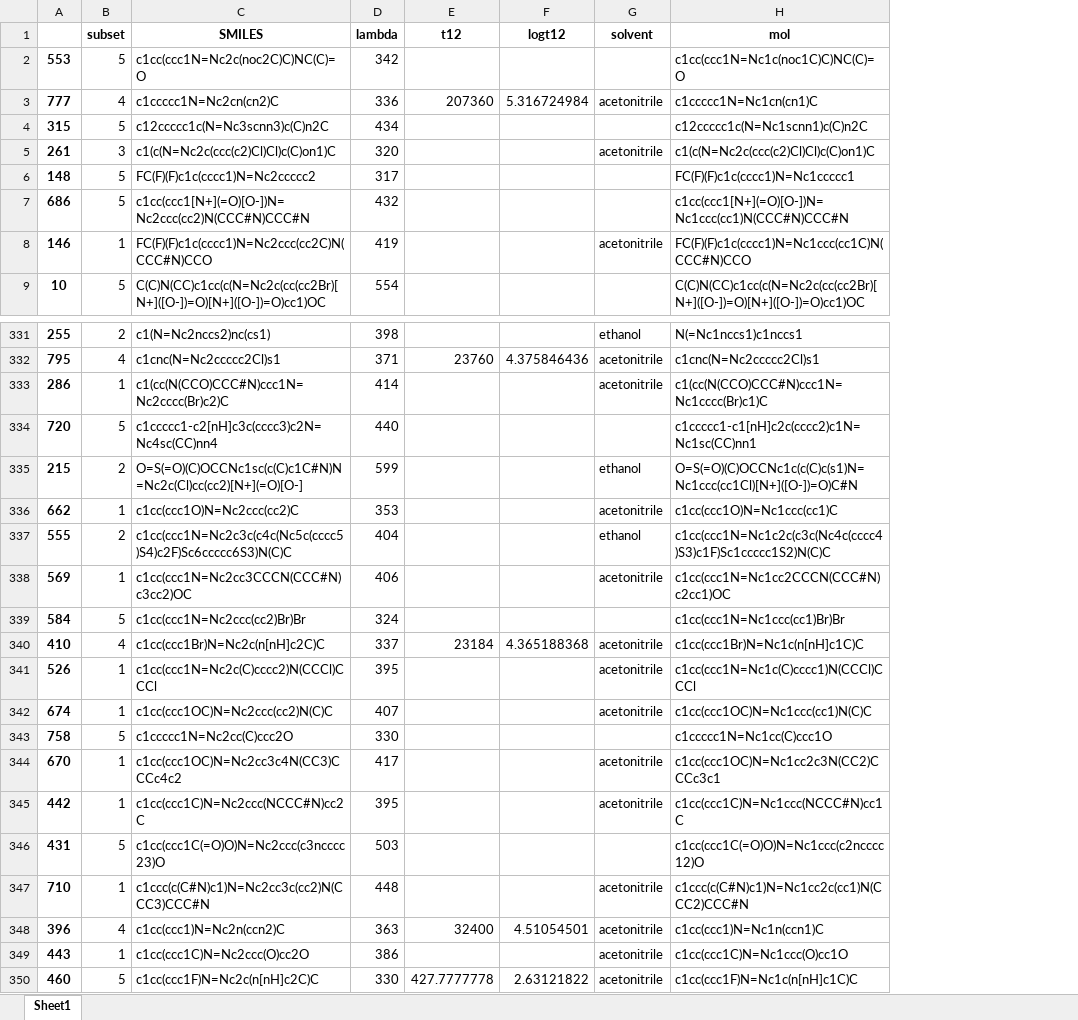
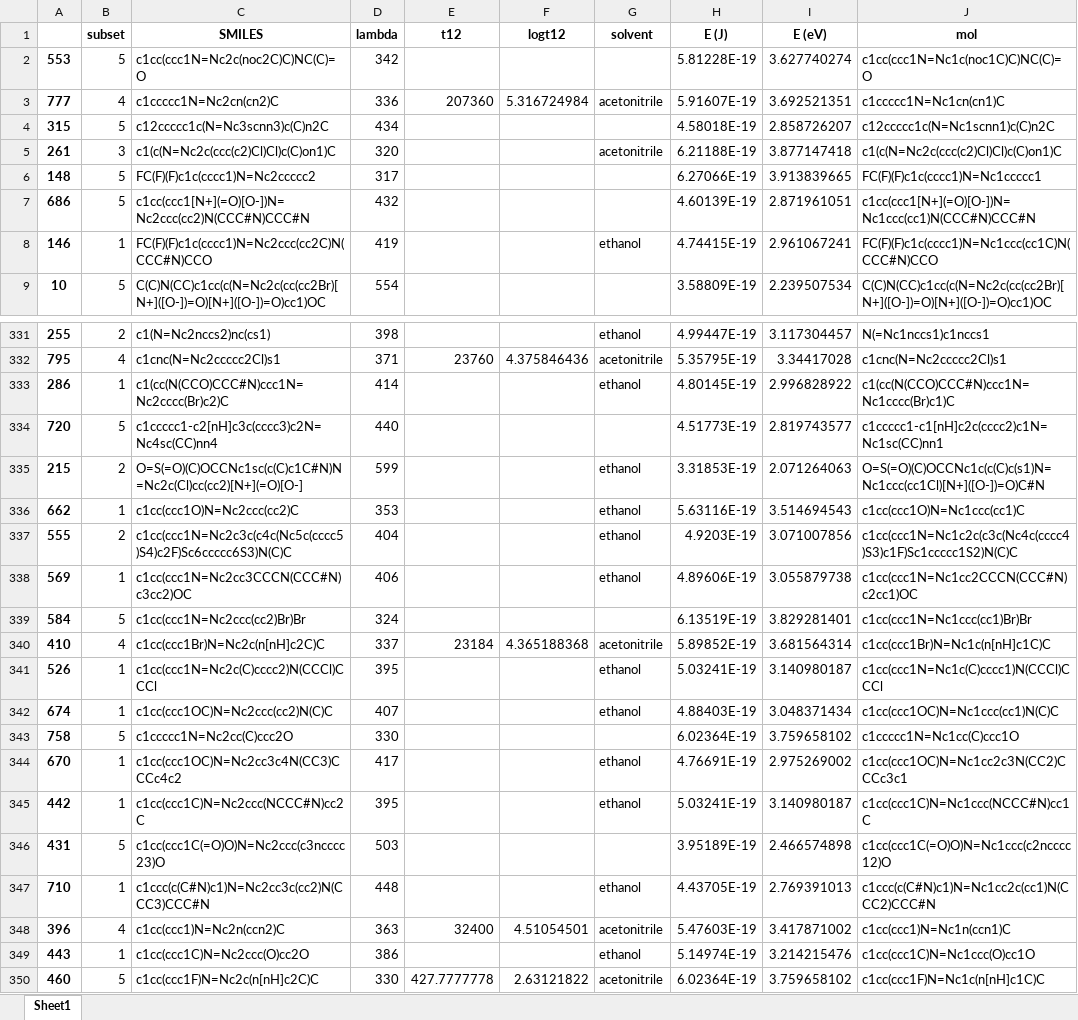
Before and after one commit to icredd-cheminfo/Photoswitches, an Excel workbook: Photoswitches SI/fulldata.lambda_train.xlsx, sheet Sheet1, drawn as a sheet; only a part is shown, gaps mark what is left out; values as stored, in another font and other column widths than the file's, no borders; the diff covers the shown part only; the diff names each change by its address in the sheet, - before the commit and + after, or states it on an @@ line.

```diff
--- a/Photoswitches SI/fulldata.lambda_train.xlsx (sheet Sheet1)
+++ b/Photoswitches SI/fulldata.lambda_train.xlsx (sheet Sheet1)
+column H (E (J)), rows 2-9: 5.81228E-19 | 5.91607E-19 | 4.58018E-19 | 6.21188E-19 | 6.27066E-19 | 4.60139E-19 | 4.74415E-19 | 3.58809E-19; rows 331-350: 4.99447E-19 | 5.35795E-19 | 4.80145E-19 | 4.51773E-19 | 3.31853E-19 | 5.63116E-19 | 4.9203E-19 | 4.89606E-19 | 6.13519E-19 | 5.89852E-19 | 5.03241E-19 | 4.88403E-19 | 6.02364E-19 | 4.76691E-19 | 5.03241E-19 | 3.95189E-19 | 4.43705E-19 | 5.47603E-19 | 5.14974E-19 | 6.02364E-19
+column I (E (eV)), rows 2-9: 3.627740274 | 3.692521351 | 2.858726207 | 3.877147418 | 3.913839665 | 2.871961051 | 2.961067241 | 2.239507534; rows 331-350: 3.117304457 | 3.34417028 | 2.996828922 | 2.819743577 | 2.071264063 | 3.514694543 | 3.071007856 | 3.055879738 | 3.829281401 | 3.681564314 | 3.140980187 | 3.048371434 | 3.759658102 | 2.975269002 | 3.140980187 | 2.466574898 | 2.769391013 | 3.417871002 | 3.214215476 | 3.759658102
-G8 (solvent): acetonitrile
+G8 (solvent): ethanol
-G333 (solvent): acetonitrile
+G333 (solvent): ethanol
-G336 (solvent): acetonitrile
+G336 (solvent): ethanol
-G338 (solvent): acetonitrile
+G338 (solvent): ethanol
-G341:G342 (solvent): acetonitrile
+G341:G342 (solvent): ethanol
-G344:G345 (solvent): acetonitrile
+G344:G345 (solvent): ethanol
-G347 (solvent): acetonitrile
+G347 (solvent): ethanol
-G349 (solvent): acetonitrile
+G349 (solvent): ethanol
```
Also changed, not shown: 155 edited cells elsewhere in this sheet, Photoswitches SI/fulldata.lambda_test.xlsx, Photoswitches SI/fulldata.logt12_test.xlsx, 31 other files.
